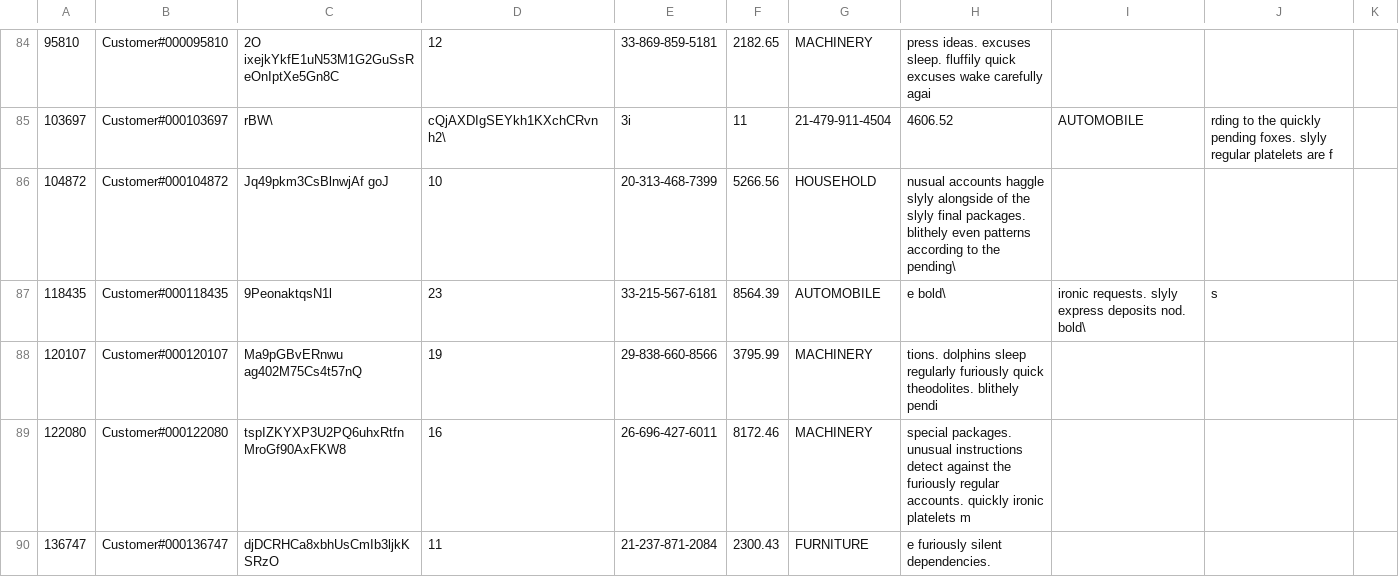
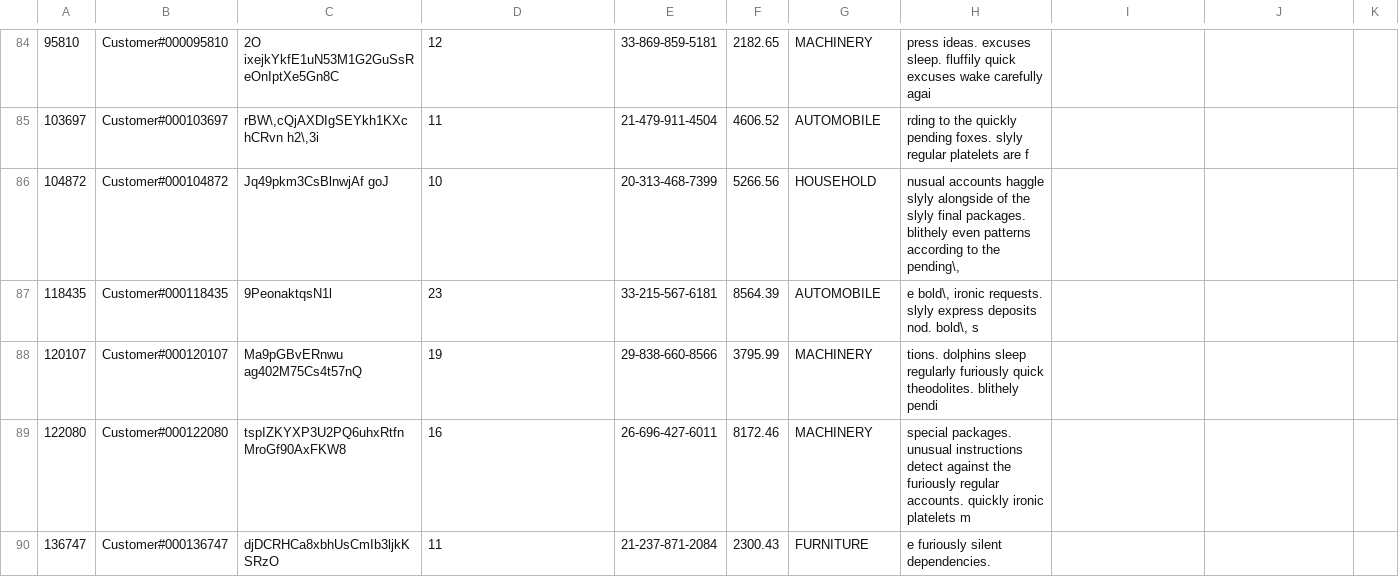
Before and after one commit to lgprobert/tpch_runner, a CSV file: tpch_runner/tpch/data/customer.csv, drawn as a sheet; only a part is shown, gaps mark what is left out; the diff covers the shown part only.

```diff
--- a/tpch_runner/tpch/data/customer.csv
+++ b/tpch_runner/tpch/data/customer.csv
@@ -84,5 +84,5 @@
 95810,Customer#000095810,2O ixejkYkfE1uN53M1G2GuSsReOnIptXe5Gn8C,12,33-869-859-5181,2182.65,MACHINERY,press ideas. excuses sleep. fluffily quick excuses wake carefully agai
-103697,Customer#000103697,rBW\,cQjAXDIgSEYkh1KXchCRvn h2\,3i,11,21-479-911-4504,4606.52,AUTOMOBILE,rding to the quickly pending foxes. slyly regular platelets are f
-104872,Customer#000104872,Jq49pkm3CsBlnwjAf goJ,10,20-313-468-7399,5266.56,HOUSEHOLD,nusual accounts haggle slyly alongside of the slyly final packages. blithely even patterns according to the pending\,
-118435,Customer#000118435,9PeonaktqsN1l,23,33-215-567-6181,8564.39,AUTOMOBILE,e bold\, ironic requests. slyly express deposits nod. bold\, s
+103697,Customer#000103697,"rBW\,cQjAXDIgSEYkh1KXchCRvn h2\,3i",11,21-479-911-4504,4606.52,AUTOMOBILE,rding to the quickly pending foxes. slyly regular platelets are f
+104872,Customer#000104872,Jq49pkm3CsBlnwjAf goJ,10,20-313-468-7399,5266.56,HOUSEHOLD,"nusual accounts haggle slyly alongside of the slyly final packages. blithely even patterns according to the pending\,"
+118435,Customer#000118435,9PeonaktqsN1l,23,33-215-567-6181,8564.39,AUTOMOBILE,"e bold\, ironic requests. slyly express deposits nod. bold\, s"
 120107,Customer#000120107,Ma9pGBvERnwu ag402M75Cs4t57nQ,19,29-838-660-8566,3795.99,MACHINERY,tions. dolphins sleep regularly furiously quick theodolites. blithely pendi
```
Also changed, not shown: 30 edited cells elsewhere in this file, 3 other files.
